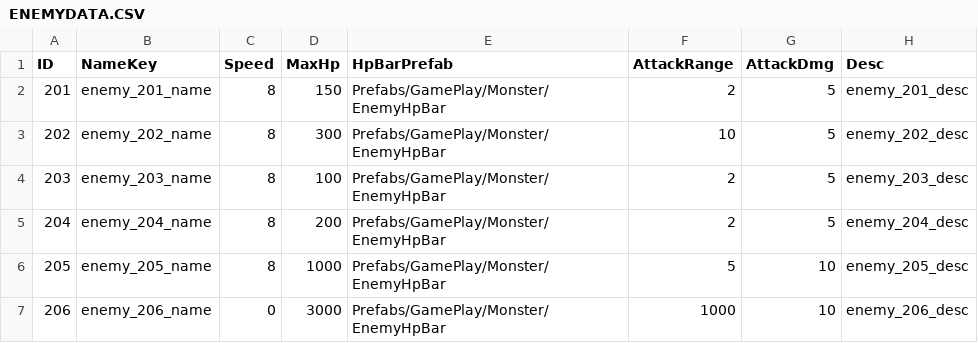
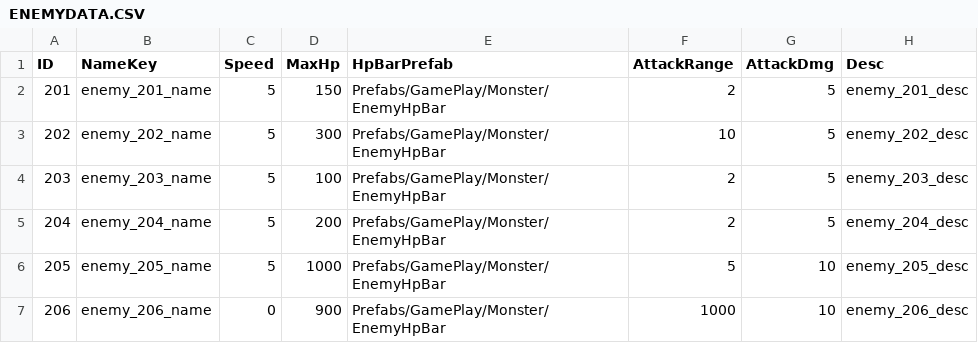
Before and after one commit to hong1600/OutpostBlackHorizon, a CSV file: Assets/Resources/Data/Document/Enemy/ENEMYDATA.CSV, drawn as a sheet.

```diff
--- a/Assets/Resources/Data/Document/Enemy/ENEMYDATA.CSV
+++ b/Assets/Resources/Data/Document/Enemy/ENEMYDATA.CSV
@@ -1,7 +1,7 @@
 ID,NameKey,Speed,MaxHp,HpBarPrefab,AttackRange,AttackDmg,Desc
-201,enemy_201_name,8,150,Prefabs/GamePlay/Monster/EnemyHpBar,2,5,enemy_201_desc
-202,enemy_202_name,8,300,Prefabs/GamePlay/Monster/EnemyHpBar,10,5,enemy_202_desc
-203,enemy_203_name,8,100,Prefabs/GamePlay/Monster/EnemyHpBar,2,5,enemy_203_desc
-204,enemy_204_name,8,200,Prefabs/GamePlay/Monster/EnemyHpBar,2,5,enemy_204_desc
-205,enemy_205_name,8,1000,Prefabs/GamePlay/Monster/EnemyHpBar,5,10,enemy_205_desc
-206,enemy_206_name,0,3000,Prefabs/GamePlay/Monster/EnemyHpBar,1000,10,enemy_206_desc
+201,enemy_201_name,5,150,Prefabs/GamePlay/Monster/EnemyHpBar,2,5,enemy_201_desc
+202,enemy_202_name,5,300,Prefabs/GamePlay/Monster/EnemyHpBar,10,5,enemy_202_desc
+203,enemy_203_name,5,100,Prefabs/GamePlay/Monster/EnemyHpBar,2,5,enemy_203_desc
+204,enemy_204_name,5,200,Prefabs/GamePlay/Monster/EnemyHpBar,2,5,enemy_204_desc
+205,enemy_205_name,5,1000,Prefabs/GamePlay/Monster/EnemyHpBar,5,10,enemy_205_desc
+206,enemy_206_name,0,900,Prefabs/GamePlay/Monster/EnemyHpBar,1000,10,enemy_206_desc
```
Also changed, not shown: 14 other files.
